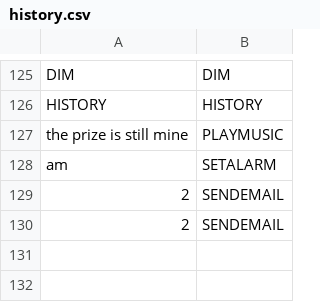
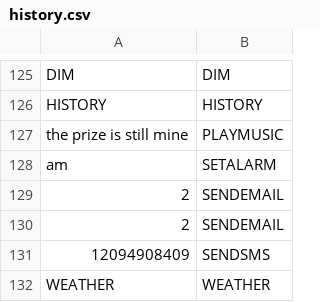
Before and after one commit to pstringe/KIFT, a CSV file: history.csv, drawn as a sheet; only a part is shown, gaps mark what is left out.

Commit message:
wrote history_clean

```diff
--- a/history.csv
+++ b/history.csv
@@ -130 +130,3 @@ am, SETALARM
 2, SENDEMAIL
+12094908409, SENDSMS
+WEATHER, WEATHER
```
Also changed, not shown: 3 other files.
